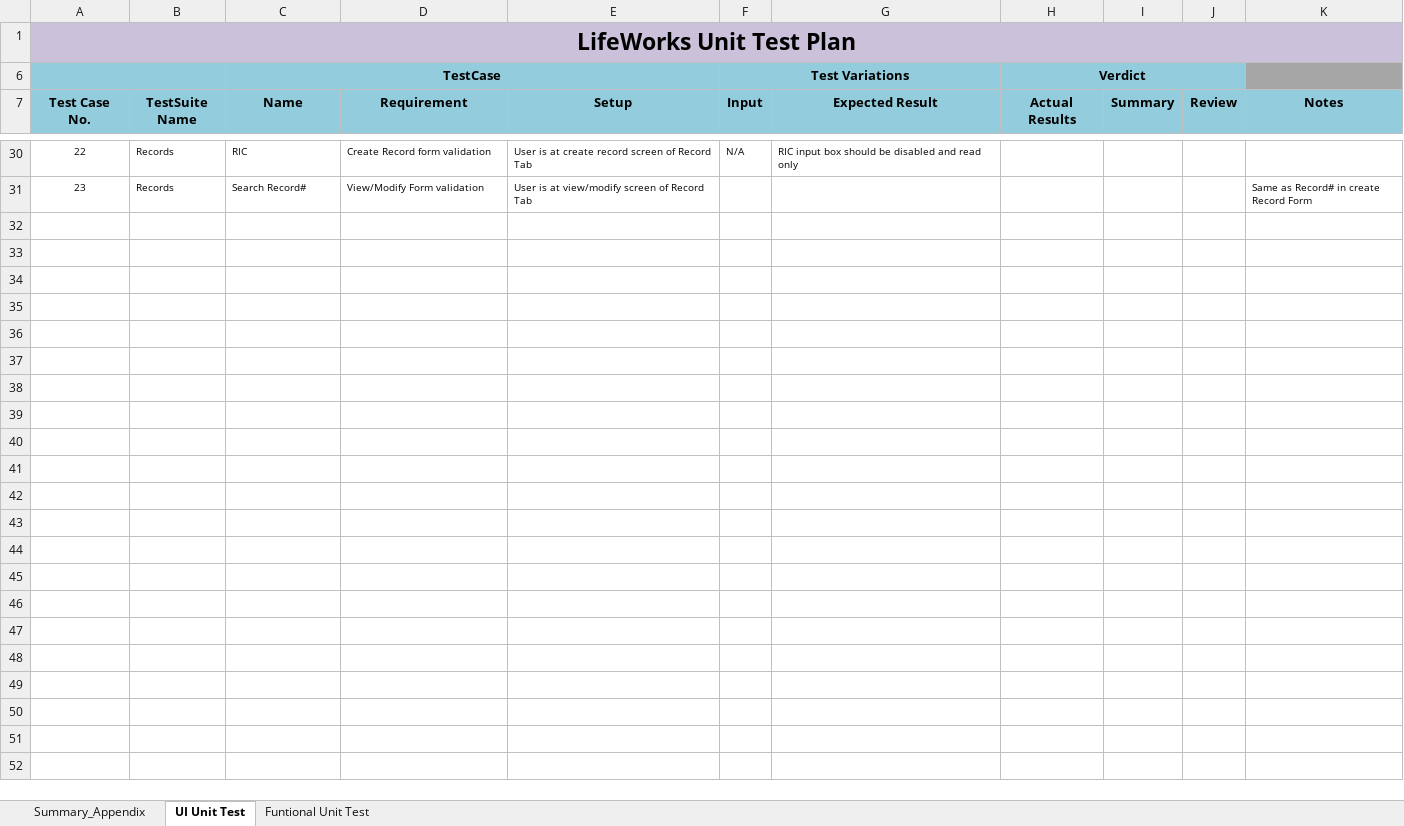
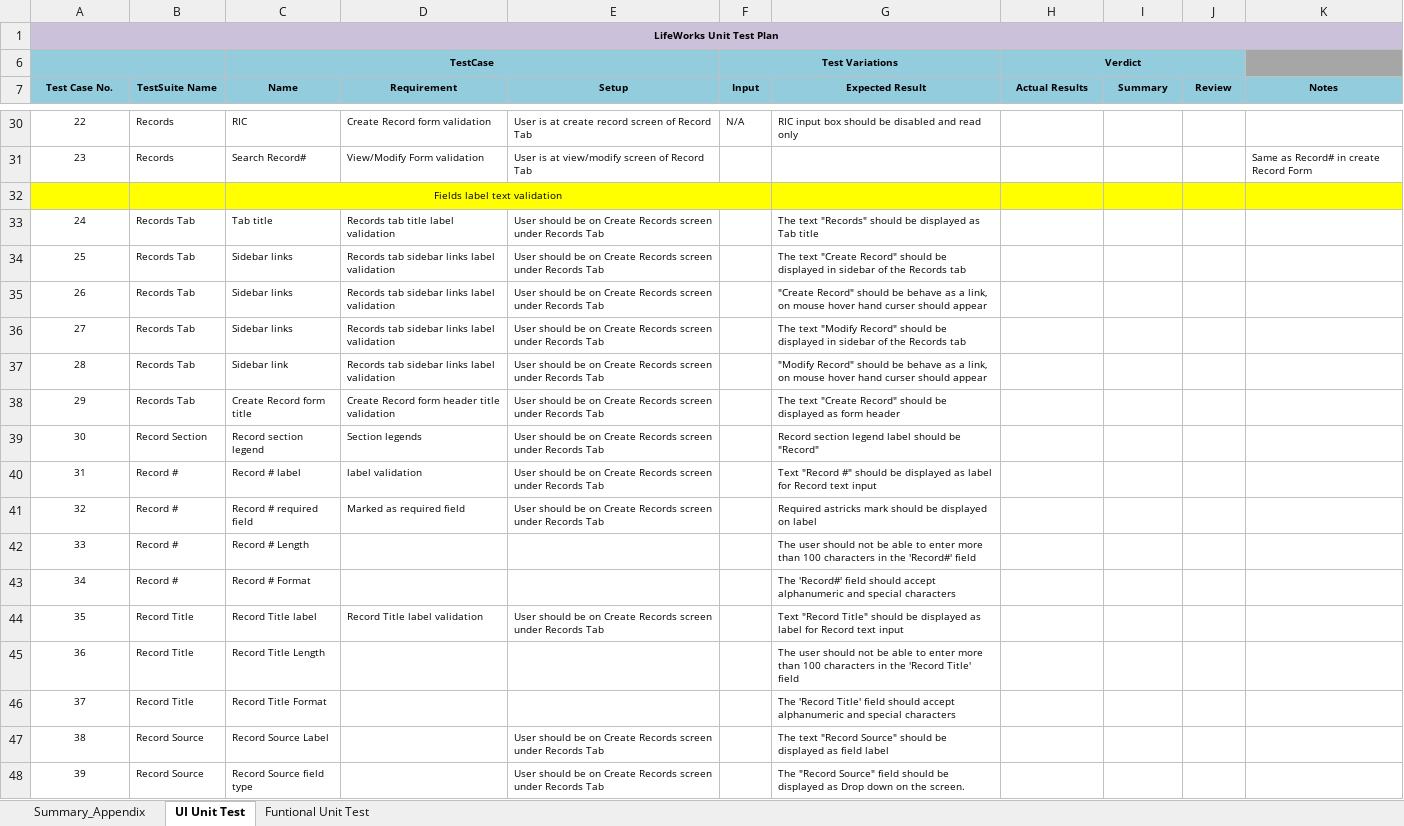
Before and after one commit to vjscjp/sampleLMCODE, an Excel workbook: UTP_Records.xlsx, sheet UI Unit Test, drawn as a sheet; only a part is shown, gaps mark what is left out; values as stored, in another font and other column widths than the file's, no borders; the diff covers the shown part only; the diff names each change by its address in the sheet, - before the commit and + after, or states it on an @@ line.

Commit message:
Updated Forms and Records
Added field labels validation for both Records and Forms Module

```diff
--- a/UTP_Records.xlsx (sheet UI Unit Test)
+++ b/UTP_Records.xlsx (sheet UI Unit Test)
@@ A1 text size: smaller @@
@@ C6 text size: smaller @@
@@ F6 text size: smaller @@
@@ H6 text size: smaller @@
@@ A7:K7 text size: smaller @@
+row 32:  |  | Fields label text validation
+row 33: 24 | Records Tab | Tab title | Records tab title label validation | User should be on Create Records screen under Records Tab |  | The text "Records" should be displayed as Tab title
+row 34: 25 | Records Tab | Sidebar links | Records tab sidebar links label validation | User should be on Create Records screen under Records Tab |  | The text "Create Record" should be displayed in sidebar of the Records tab
+row 35: 26 | Records Tab | Sidebar links | Records tab sidebar links label validation | User should be on Create Records screen under Records Tab |  | "Create Record" should be behave as a link, on mouse hover hand curser should appear
+row 36: 27 | Records Tab | Sidebar links | Records tab sidebar links label validation | User should be on Create Records screen under Records Tab |  | The text "Modify Record" should be displayed in sidebar of the Records tab
+row 37: 28 | Records Tab | Sidebar link | Records tab sidebar links label validation | User should be on Create Records screen under Records Tab |  | "Modify Record" should be behave as a link, on mouse hover hand curser should appear
+row 38: 29 | Records Tab | Create Record form title | Create Record form header title validation | User should be on Create Records screen under Records Tab |  | The text "Create Record" should be displayed as form header
+row 39: 30 | Record Section | Record section legend | Section legends | User should be on Create Records screen under Records Tab |  | Record section legend label should be "Record"
+row 40: 31 | Record # | Record # label | label validation | User should be on Create Records screen under Records Tab |  | Text "Record #" should be displayed as label for Record text input
+row 41: 32 | Record # | Record # required field | Marked as required field | User should be on Create Records screen under Records Tab |  | Required astricks mark should be displayed on label
+row 42: 33 | Record # | Record # Length |  |  |  | The user should not be able to enter more than 100 characters in the 'Record#' field
+row 43: 34 | Record # | Record # Format |  |  |  | The 'Record#' field should accept alphanumeric and special characters
+row 44: 35 | Record Title | Record Title label | Record Title label validation | User should be on Create Records screen under Records Tab |  | Text "Record Title" should be displayed as label for Record text input
+row 45: 36 | Record Title | Record Title Length |  |  |  | The user should not be able to enter more than 100 characters in the 'Record Title' field
+row 46: 37 | Record Title | Record Title Format |  |  |  | The 'Record Title' field should accept alphanumeric and special characters
+row 47: 38 | Record Source | Record Source Label |  | User should be on Create Records screen under Records Tab |  | The text "Record Source" should be displayed as field label
+row 48: 39 | Record Source | Record Source field type |  | User should be on Create Records screen under Records Tab |  | The "Record Source" field should be displayed as Drop down on the screen.
```
Also changed, not shown: 32 added rows, 2 edited cells and cell formats elsewhere in this sheet, UTP_FormsModule.xlsx.
